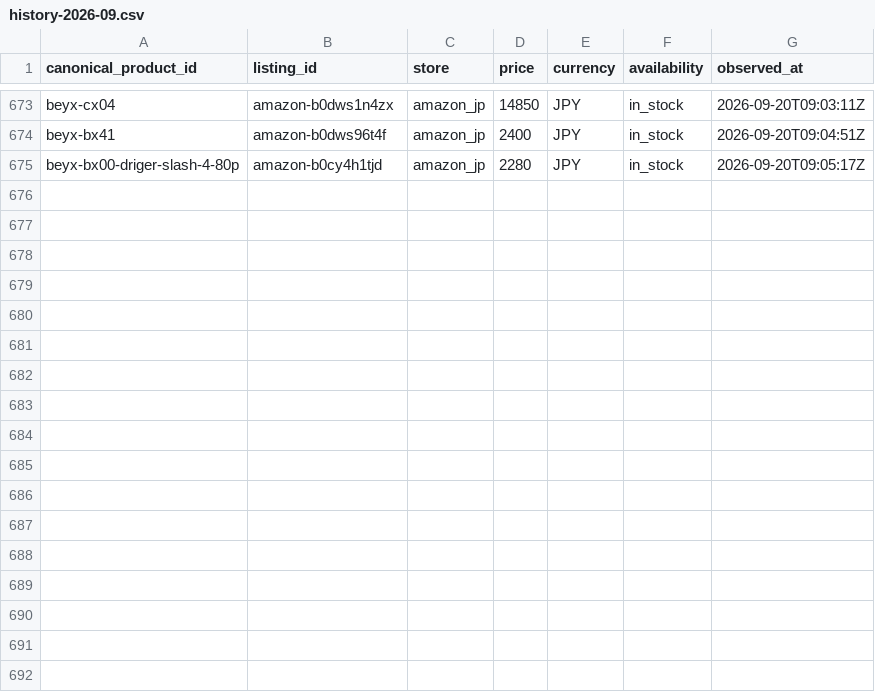
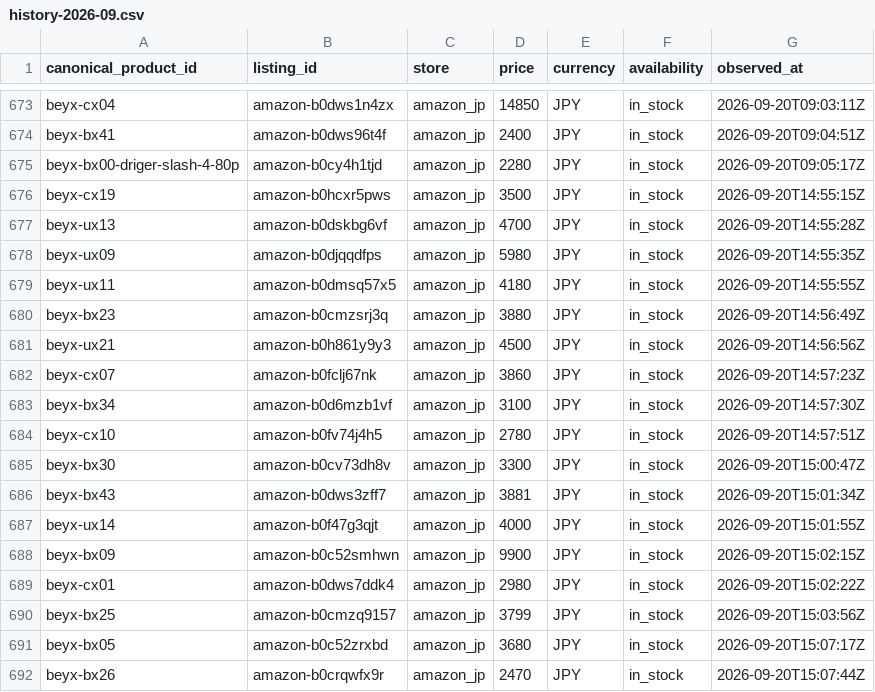
Before and after one commit to cchgene/buyblade-data, a CSV file: data/history-2026-09.csv, drawn as a sheet; only a part is shown, gaps mark what is left out; the diff names each change by its address in the sheet, - before the commit and + after, or states it on an @@ line.

Commit message:
data: 自動更新價格 2026-09-20 23:10 CST

```diff
--- a/data/history-2026-09.csv
+++ b/data/history-2026-09.csv
+row 676: beyx-cx19 | amazon-b0hcxr5pws | amazon_jp | 3500 | JPY | in_stock | 2026-09-20T14:55:15Z
+row 677: beyx-ux13 | amazon-b0dskbg6vf | amazon_jp | 4700 | JPY | in_stock | 2026-09-20T14:55:28Z
+row 678: beyx-ux09 | amazon-b0djqqdfps | amazon_jp | 5980 | JPY | in_stock | 2026-09-20T14:55:35Z
+row 679: beyx-ux11 | amazon-b0dmsq57x5 | amazon_jp | 4180 | JPY | in_stock | 2026-09-20T14:55:55Z
+row 680: beyx-bx23 | amazon-b0cmzsrj3q | amazon_jp | 3880 | JPY | in_stock | 2026-09-20T14:56:49Z
+row 681: beyx-ux21 | amazon-b0h861y9y3 | amazon_jp | 4500 | JPY | in_stock | 2026-09-20T14:56:56Z
+row 682: beyx-cx07 | amazon-b0fclj67nk | amazon_jp | 3860 | JPY | in_stock | 2026-09-20T14:57:23Z
+row 683: beyx-bx34 | amazon-b0d6mzb1vf | amazon_jp | 3100 | JPY | in_stock | 2026-09-20T14:57:30Z
+row 684: beyx-cx10 | amazon-b0fv74j4h5 | amazon_jp | 2780 | JPY | in_stock | 2026-09-20T14:57:51Z
+row 685: beyx-bx30 | amazon-b0cv73dh8v | amazon_jp | 3300 | JPY | in_stock | 2026-09-20T15:00:47Z
+row 686: beyx-bx43 | amazon-b0dws3zff7 | amazon_jp | 3881 | JPY | in_stock | 2026-09-20T15:01:34Z
+row 687: beyx-ux14 | amazon-b0f47g3qjt | amazon_jp | 4000 | JPY | in_stock | 2026-09-20T15:01:55Z
+row 688: beyx-bx09 | amazon-b0c52smhwn | amazon_jp | 9900 | JPY | in_stock | 2026-09-20T15:02:15Z
+row 689: beyx-cx01 | amazon-b0dws7ddk4 | amazon_jp | 2980 | JPY | in_stock | 2026-09-20T15:02:22Z
+row 690: beyx-bx25 | amazon-b0cmzq9157 | amazon_jp | 3799 | JPY | in_stock | 2026-09-20T15:03:56Z
+row 691: beyx-bx05 | amazon-b0c52zrxbd | amazon_jp | 3680 | JPY | in_stock | 2026-09-20T15:07:17Z
+row 692: beyx-bx26 | amazon-b0crqwfx9r | amazon_jp | 2470 | JPY | in_stock | 2026-09-20T15:07:44Z
```
Also changed, not shown: data/latest.csv.
